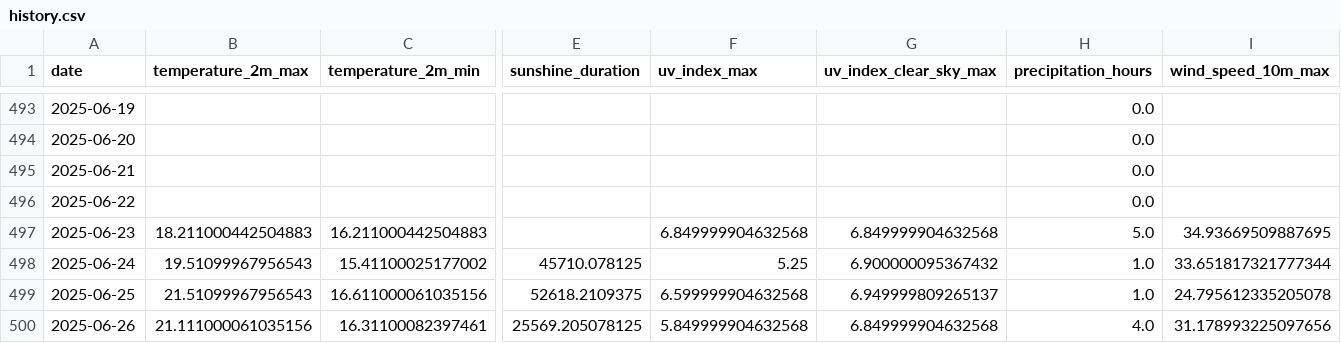
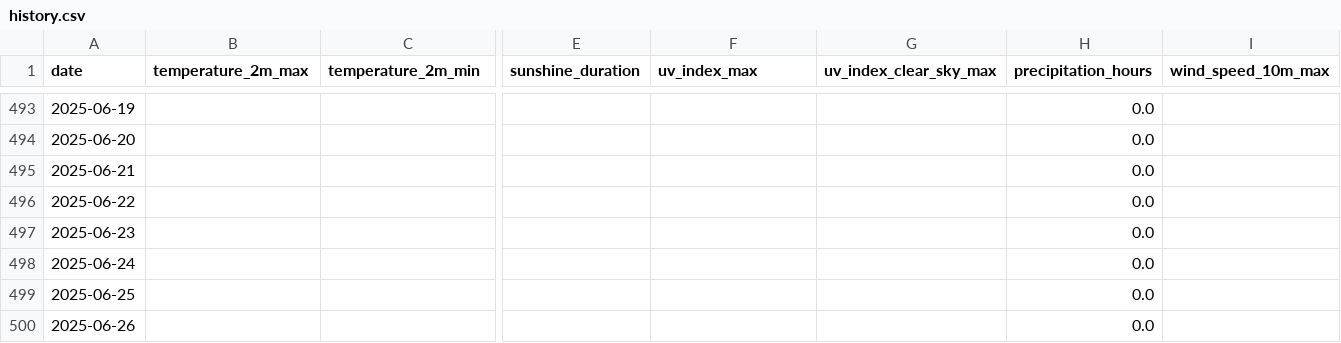
Before and after one commit to koaning/solah, a CSV file: data/history.csv, drawn as a sheet; only a part is shown, gaps mark what is left out; the diff covers the shown part only; the diff names each change by its address in the sheet, - before the commit and + after, or states it on an @@ line.

```diff
--- a/data/history.csv
+++ b/data/history.csv
-B497 (temperature_2m_max): 18.211000442504883
+B497 (temperature_2m_max): (empty)
-C497 (temperature_2m_min): 16.211000442504883
+C497 (temperature_2m_min): (empty)
-F497 (uv_index_max): 6.849999904632568
+F497 (uv_index_max): (empty)
-G497 (uv_index_clear_sky_max): 6.849999904632568
+G497 (uv_index_clear_sky_max): (empty)
-H497 (precipitation_hours): 5.0
+H497 (precipitation_hours): 0.0
-I497 (wind_speed_10m_max): 34.93669509887695
+I497 (wind_speed_10m_max): (empty)
-B498 (temperature_2m_max): 19.51099967956543
+B498 (temperature_2m_max): (empty)
-C498 (temperature_2m_min): 15.41100025177002
+C498 (temperature_2m_min): (empty)
-E498 (sunshine_duration): 45710.078125
+E498 (sunshine_duration): (empty)
-F498 (uv_index_max): 5.25
+F498 (uv_index_max): (empty)
-G498 (uv_index_clear_sky_max): 6.900000095367432
+G498 (uv_index_clear_sky_max): (empty)
-H498:H499 (precipitation_hours): 1.0
+H498:H499 (precipitation_hours): 0.0
-I498 (wind_speed_10m_max): 33.651817321777344
+I498 (wind_speed_10m_max): (empty)
-B499 (temperature_2m_max): 21.51099967956543
+B499 (temperature_2m_max): (empty)
-C499 (temperature_2m_min): 16.611000061035156
+C499 (temperature_2m_min): (empty)
-E499 (sunshine_duration): 52618.2109375
+E499 (sunshine_duration): (empty)
-F499 (uv_index_max): 6.599999904632568
+F499 (uv_index_max): (empty)
-G499 (uv_index_clear_sky_max): 6.949999809265137
+G499 (uv_index_clear_sky_max): (empty)
-I499 (wind_speed_10m_max): 24.795612335205078
+I499 (wind_speed_10m_max): (empty)
-B500 (temperature_2m_max): 21.111000061035156
+B500 (temperature_2m_max): (empty)
-C500 (temperature_2m_min): 16.31100082397461
+C500 (temperature_2m_min): (empty)
-E500 (sunshine_duration): 25569.205078125
+E500 (sunshine_duration): (empty)
-F500 (uv_index_max): 5.849999904632568
+F500 (uv_index_max): (empty)
-G500 (uv_index_clear_sky_max): 6.849999904632568
+G500 (uv_index_clear_sky_max): (empty)
-H500 (precipitation_hours): 4.0
+H500 (precipitation_hours): 0.0
-I500 (wind_speed_10m_max): 31.178993225097656
+I500 (wind_speed_10m_max): (empty)
```
Also changed, not shown: 1 added row and 105 edited cells elsewhere in this file, data/merged.csv.
